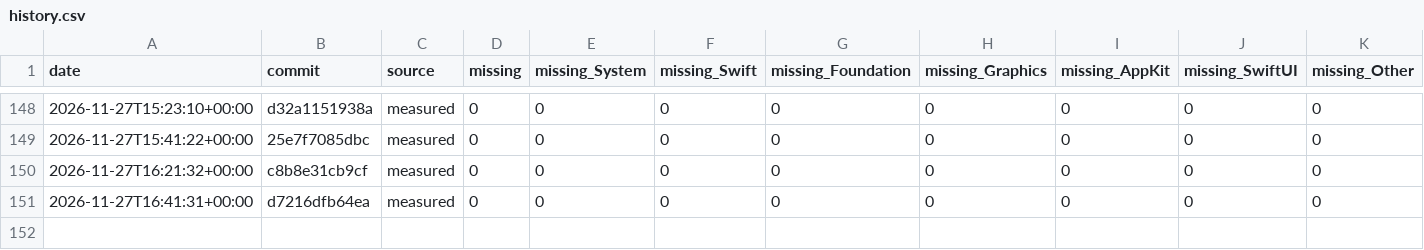
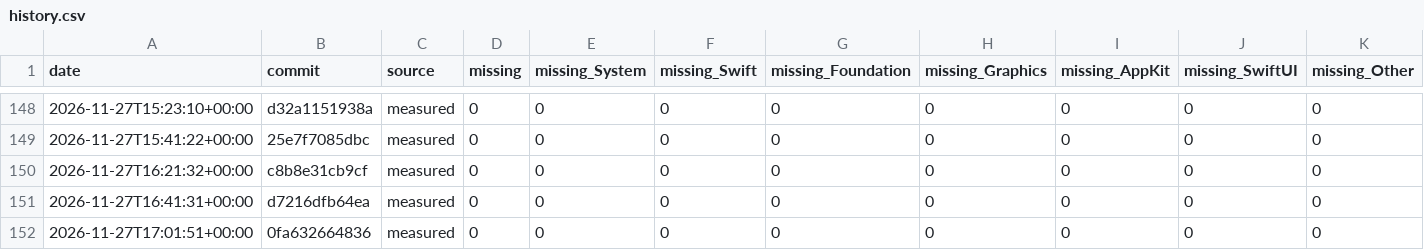
Before and after one commit to GhouI/bitten, a CSV file: history.csv, drawn as a sheet; only a part is shown, gaps mark what is left out; the diff names each change by its address in the sheet, - before the commit and + after, or states it on an @@ line.

```diff
--- a/history.csv
+++ b/history.csv
+row 152: 2026-11-27T17:01:51+00:00 | 0fa632664836 | measured | 0 | 0 | 0 | 0 | 0 | 0 | 0 | 0
```
Also changed, not shown: 1 other file.
